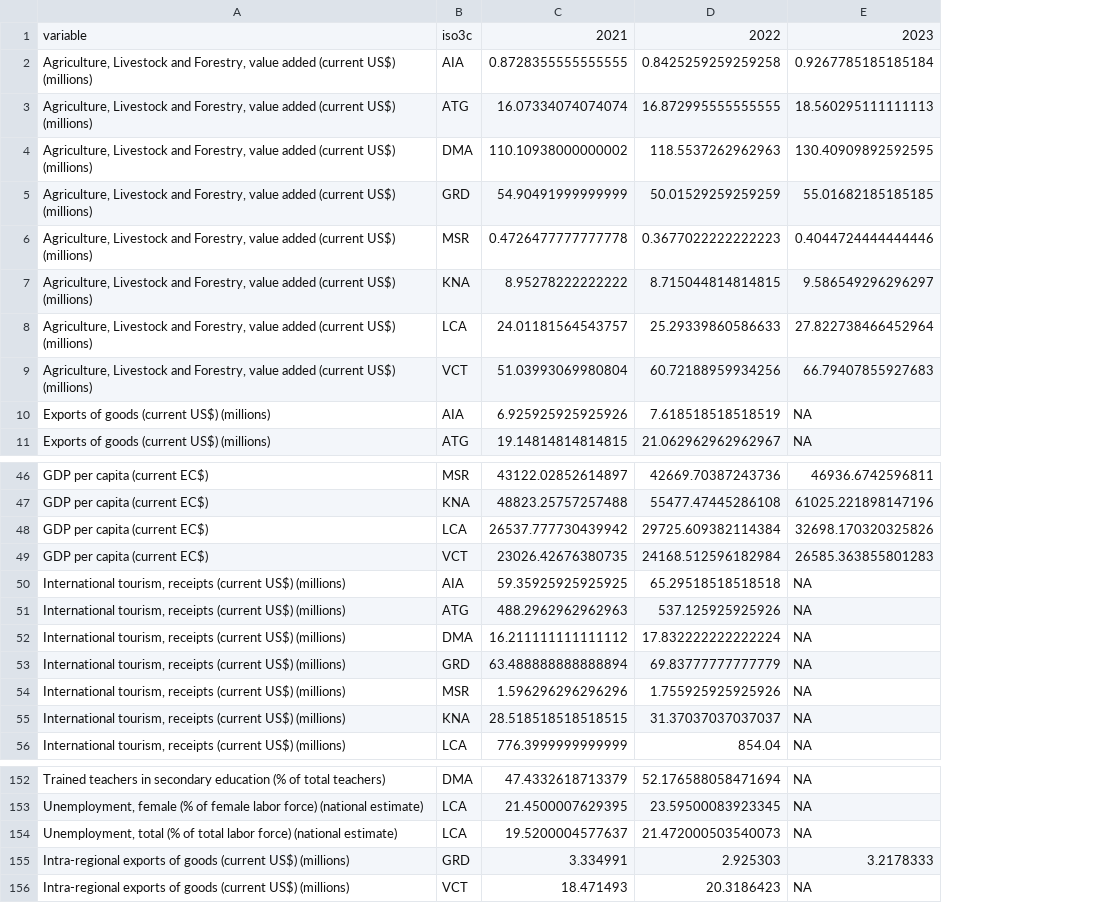
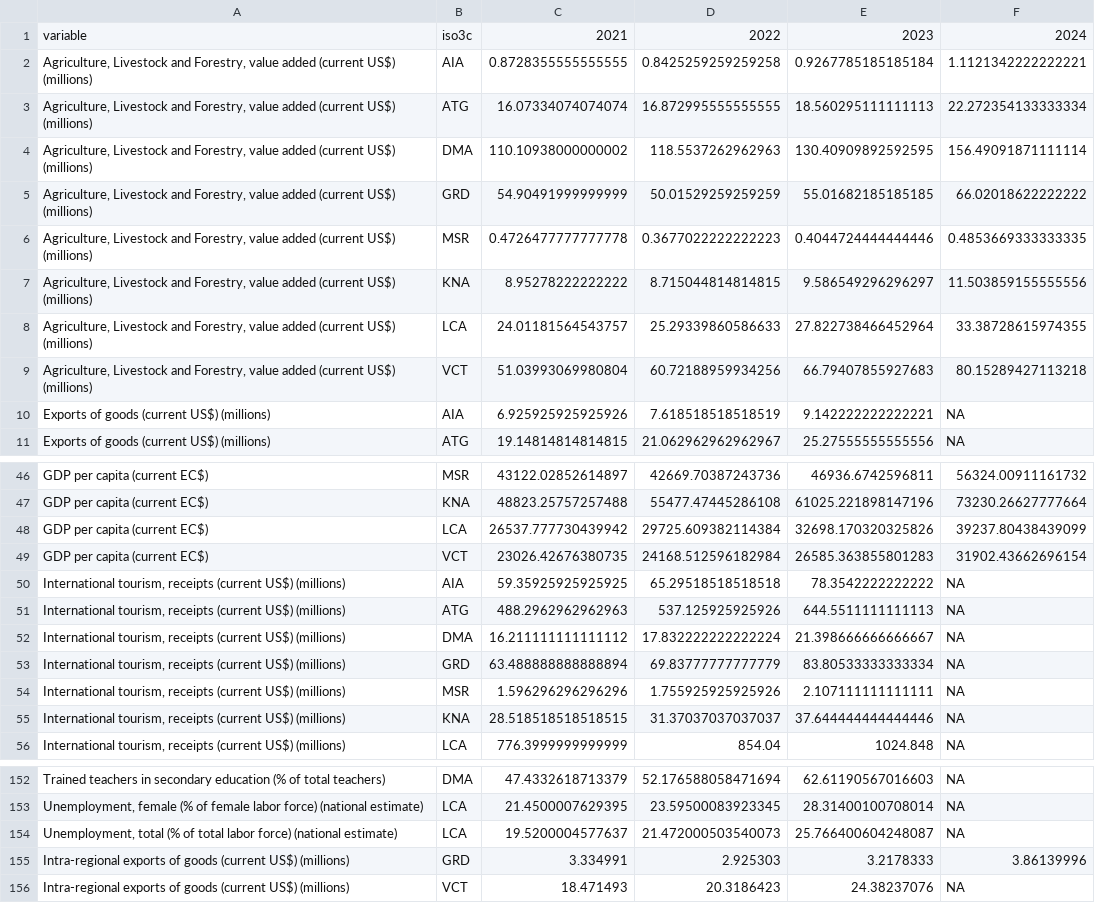
Before and after one commit to kate-chalmers/OECS-Scorecard-Scraper, a CSV file: data/updated_data2.csv, drawn as a sheet; only a part is shown, gaps mark what is left out; addresses are those after the commit; the diff covers the shown part only; the diff names each change by its address in the sheet, - before the commit and + after, or states it on an @@ line.

```diff
--- a/data/updated_data2.csv
+++ b/data/updated_data2.csv
+column E, rows 1-11: 2023 | 0.9267785185185184 | 18.560295111111113 | 130.40909892592595 | 55.01682185185185 | 0.4044724444444446 | 9.586549296296297 | 27.822738466452964 | 66.79407855927683 | 9.142222222222221 | 25.27555555555556; rows 46-56: 46936.6742596811 | 61025.221898147196 | 32698.170320325826 | 26585.363855801283 | 78.3542222222222 | 644.5511111111113 | 21.398666666666667 | 83.80533333333334 | 2.107111111111111 | 37.644444444444446 | 1024.848; rows 152-156: 62.61190567016603 | 28.31400100708014 | 25.766400604248087 | 3.2178333 | 24.38237076
-F1: 2023
+F1: 2024
-F2: 0.9267785185185184
+F2: 1.1121342222222221
-F3: 18.560295111111113
+F3: 22.272354133333334
-F4: 130.40909892592595
+F4: 156.49091871111114
-F5: 55.01682185185185
+F5: 66.02018622222222
-F6: 0.4044724444444446
+F6: 0.4853669333333335
-F7: 9.586549296296297
+F7: 11.503859155555556
-F8: 27.822738466452964
+F8: 33.38728615974355
-F9: 66.79407855927683
+F9: 80.15289427113218
-F46: 46936.6742596811
+F46: 56324.00911161732
-F47: 61025.221898147196
+F47: 73230.26627777664
-F48: 32698.170320325826
+F48: 39237.80438439099
-F49: 26585.363855801283
+F49: 31902.43662696154
-F155: 3.2178333
+F155: 3.86139996
```
Also changed, not shown: 28 edited cells elsewhere in this file.
